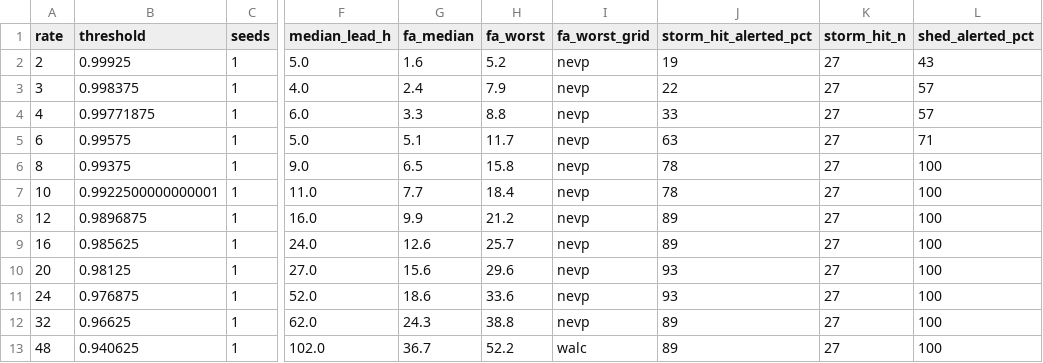
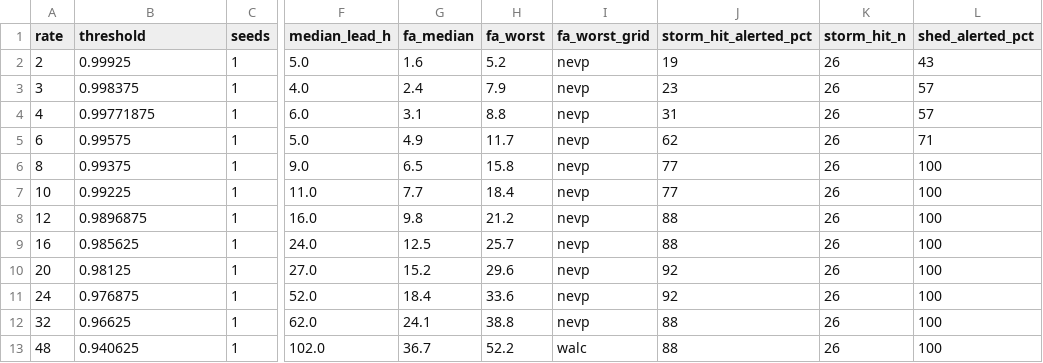
Before and after one commit to gotham29/gridshedwatch, a CSV file: gridshedwatch/forecast_ladder.csv, drawn as a sheet; only a part is shown, gaps mark what is left out; the diff names each change by its address in the sheet, - before the commit and + after, or states it on an @@ line.

```diff
--- a/gridshedwatch/forecast_ladder.csv
+++ b/gridshedwatch/forecast_ladder.csv
-K2:K13 (storm_hit_n): 27
+K2:K13 (storm_hit_n): 26
-J3 (storm_hit_alerted_pct): 22
+J3 (storm_hit_alerted_pct): 23
-G4 (fa_median): 3.3
+G4 (fa_median): 3.1
-J4 (storm_hit_alerted_pct): 33
+J4 (storm_hit_alerted_pct): 31
-G5 (fa_median): 5.1
+G5 (fa_median): 4.9
-J5 (storm_hit_alerted_pct): 63
+J5 (storm_hit_alerted_pct): 62
-J6:J7 (storm_hit_alerted_pct): 78
+J6:J7 (storm_hit_alerted_pct): 77
-B7 (threshold): 0.9922500000000001
+B7 (threshold): 0.99225
-G8 (fa_median): 9.9
+G8 (fa_median): 9.8
-J8:J9 (storm_hit_alerted_pct): 89
+J8:J9 (storm_hit_alerted_pct): 88
-G9 (fa_median): 12.6
+G9 (fa_median): 12.5
-G10 (fa_median): 15.6
+G10 (fa_median): 15.2
-J10:J11 (storm_hit_alerted_pct): 93
+J10:J11 (storm_hit_alerted_pct): 92
-G11 (fa_median): 18.6
+G11 (fa_median): 18.4
-G12 (fa_median): 24.3
+G12 (fa_median): 24.1
-J12:J13 (storm_hit_alerted_pct): 89
+J12:J13 (storm_hit_alerted_pct): 88
```
Also changed, not shown: 4 other files.
